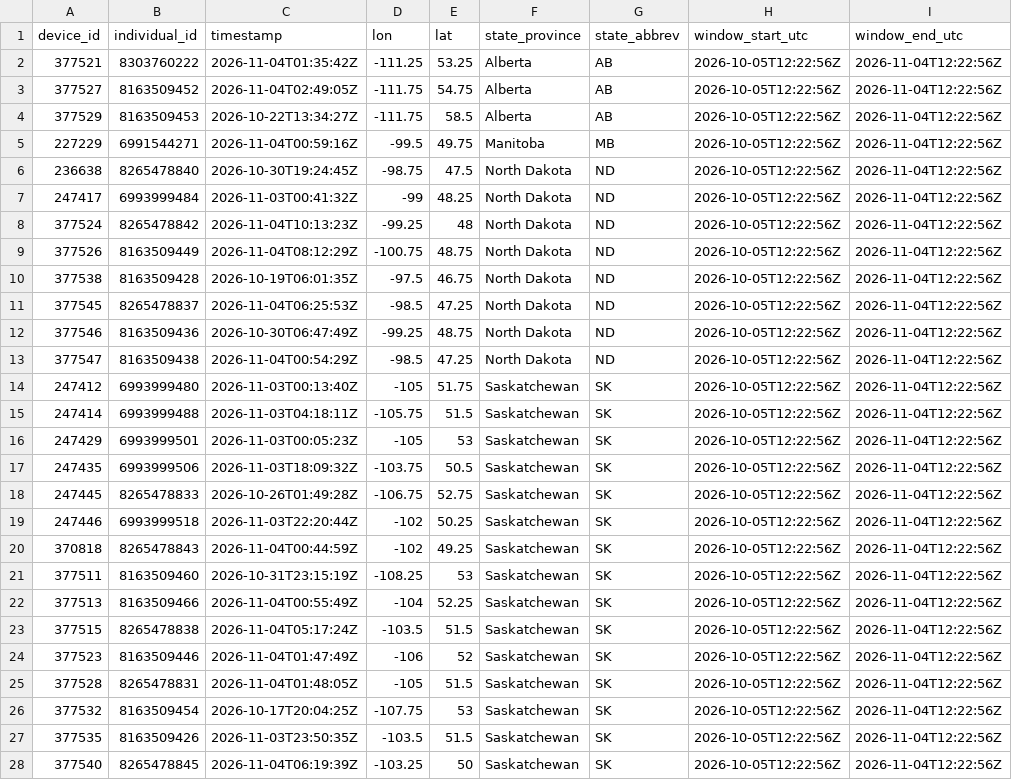
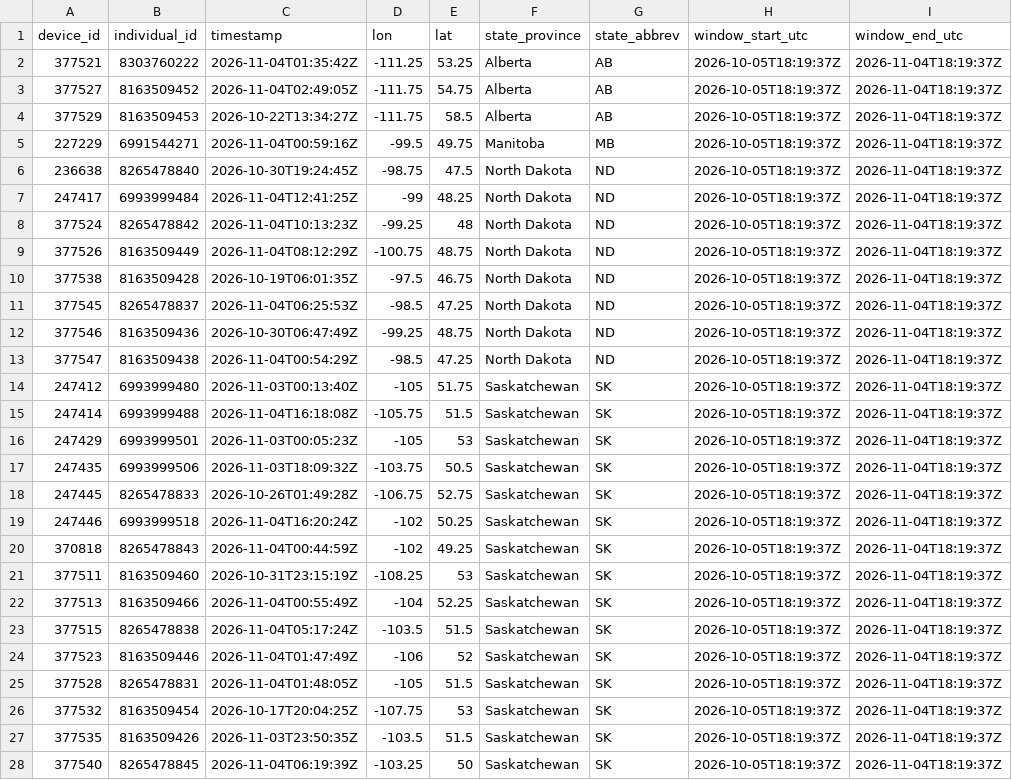
Before and after one commit to askrenr/TransmitterUpdate, a CSV file: docs/data/device_state_province.csv, drawn as a sheet; only a part is shown; the diff covers the shown part only; the diff names each change by its address in the sheet, - before the commit and + after, or states it on an @@ line.

```diff
--- a/docs/data/device_state_province.csv
+++ b/docs/data/device_state_province.csv
-H2:H28 (window_start_utc): 2026-10-05T12:22:56Z
+H2:H28 (window_start_utc): 2026-10-05T18:19:37Z
-I2:I28 (window_end_utc): 2026-11-04T12:22:56Z
+I2:I28 (window_end_utc): 2026-11-04T18:19:37Z
-C7 (timestamp): 2026-11-03T00:41:32Z
+C7 (timestamp): 2026-11-04T12:41:25Z
-C15 (timestamp): 2026-11-03T04:18:11Z
+C15 (timestamp): 2026-11-04T16:18:08Z
-C19 (timestamp): 2026-11-03T22:20:44Z
+C19 (timestamp): 2026-11-04T16:20:24Z
```
Also changed, not shown: 8 edited cells elsewhere in this file, docs/data/device_migration_metrics.csv, docs/data/state_province_proportions.csv, 6 other files.
